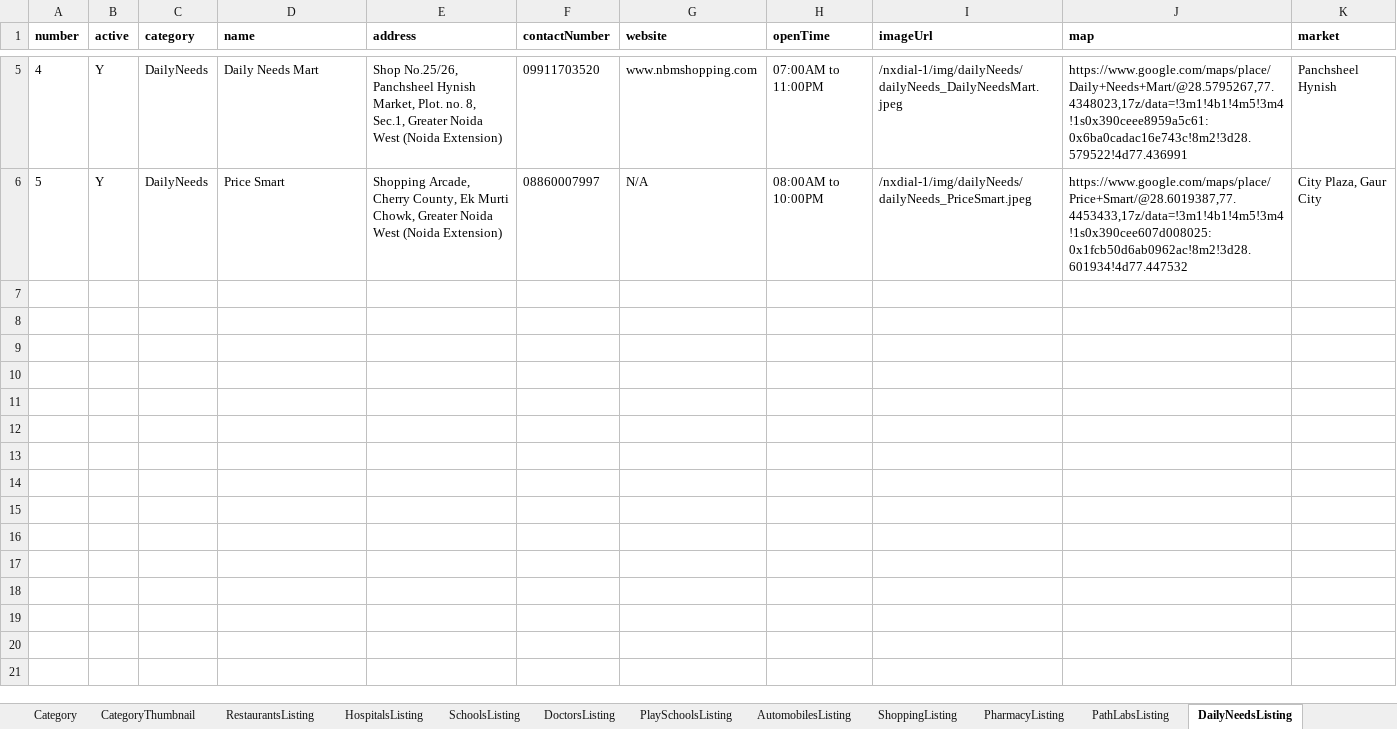
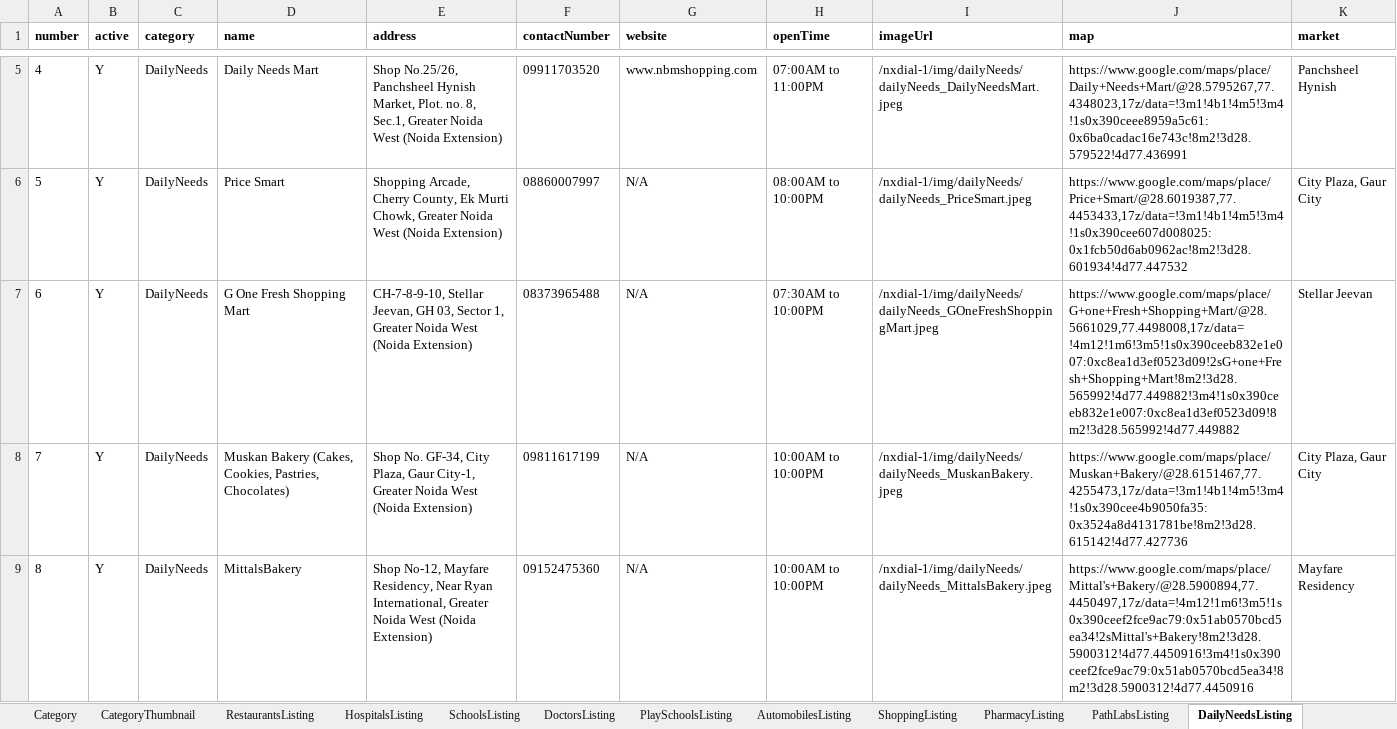
Before and after one commit to munishbharmoria/nx, an Excel workbook: src/main/resources/nxData_prod.xlsx, sheet DailyNeedsListing, drawn as a sheet; only a part is shown, gaps mark what is left out; values as stored, in another font and other column widths than the file's, no borders; the diff covers the shown part only; the diff names each change by its address in the sheet, - before the commit and + after, or states it on an @@ line.

Commit message:
Changes data

```diff
--- a/src/main/resources/nxData_prod.xlsx (sheet DailyNeedsListing)
+++ b/src/main/resources/nxData_prod.xlsx (sheet DailyNeedsListing)
+row 7: 6 | Y | DailyNeeds | G One Fresh Shopping Mart | CH-7-8-9-10, Stellar Jeevan, GH 03, Sector 1, Greater Noida West (Noida Extension) | 08373965488 | N/A | 07:30AM to 10:00PM | /nxdial-1/img/dailyNeeds/dailyNeeds_GOneFreshShoppingMart.jpeg | https://www.google.com/maps/place/G+one+Fresh+Shopping+Mart/@28.5661029,77.4498008,17z/data=!4m12!1m6!3m5!1s0x390ceeb832e1e007:0xc8ea1d3ef0523d09!2sG+one+Fresh+Shopping+Mart!8m2!3d28.565992!4d77.449882!3m4!1s0x390ceeb832e1e007:0xc8ea1d3ef0523d09!8m2!3d28.565992!4d77.449882 | Stellar Jeevan
+row 8: 7 | Y | DailyNeeds | Muskan Bakery (Cakes, Cookies, Pastries, Chocolates) | Shop No. GF-34, City Plaza, Gaur City-1, Greater Noida West (Noida Extension) | 09811617199 | N/A | 10:00AM to 10:00PM | /nxdial-1/img/dailyNeeds/dailyNeeds_MuskanBakery.jpeg | https://www.google.com/maps/place/Muskan+Bakery/@28.6151467,77.4255473,17z/data=!3m1!4b1!4m5!3m4!1s0x390cee4b9050fa35:0x3524a8d4131781be!8m2!3d28.615142!4d77.427736 | City Plaza, Gaur City
+row 9: 8 | Y | DailyNeeds | MittalsBakery | Shop No-12, Mayfare Residency, Near Ryan International, Greater Noida West (Noida Extension) | 09152475360 | N/A | 10:00AM to 10:00PM | /nxdial-1/img/dailyNeeds/dailyNeeds_MittalsBakery.jpeg | https://www.google.com/maps/place/Mittal's+Bakery/@28.5900894,77.4450497,17z/data=!4m12!1m6!3m5!1s0x390ceef2fce9ac79:0x51ab0570bcd5ea34!2sMittal's+Bakery!8m2!3d28.5900312!4d77.4450916!3m4!1s0x390ceef2fce9ac79:0x51ab0570bcd5ea34!8m2!3d28.5900312!4d77.4450916 | Mayfare Residency
```
Also changed, not shown: 3 added rows elsewhere in this sheet, sheet DoctorsListing, sheet PlaySchoolsListing, sheet ShoppingListing, sheet SchoolsListing, sheet AutomobilesListing, sheet HospitalsListing, 3 more sheets, other sheet tabs, src/main/resources/nxData_local.xlsx, 29 other files.
